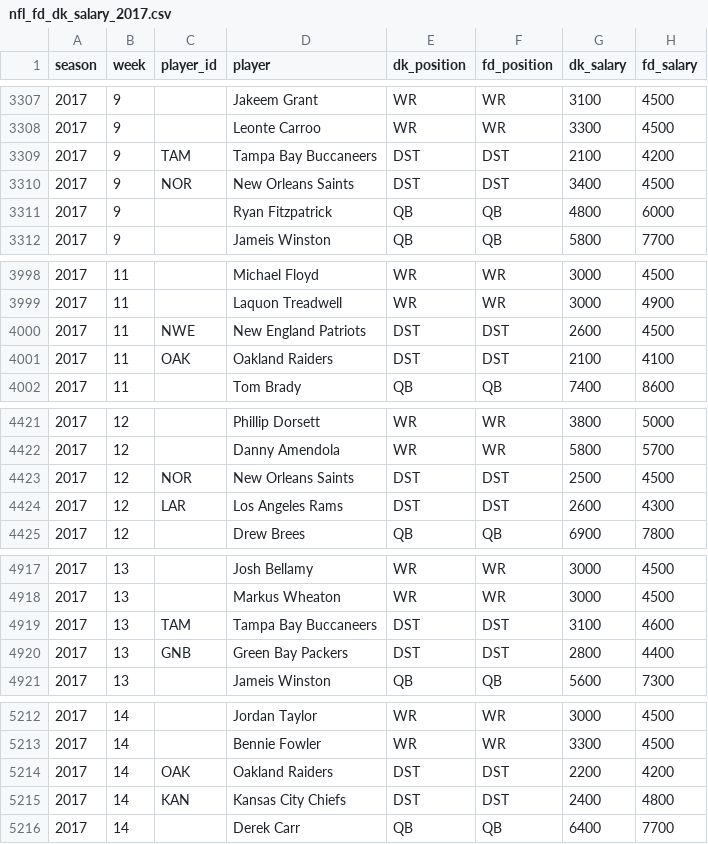
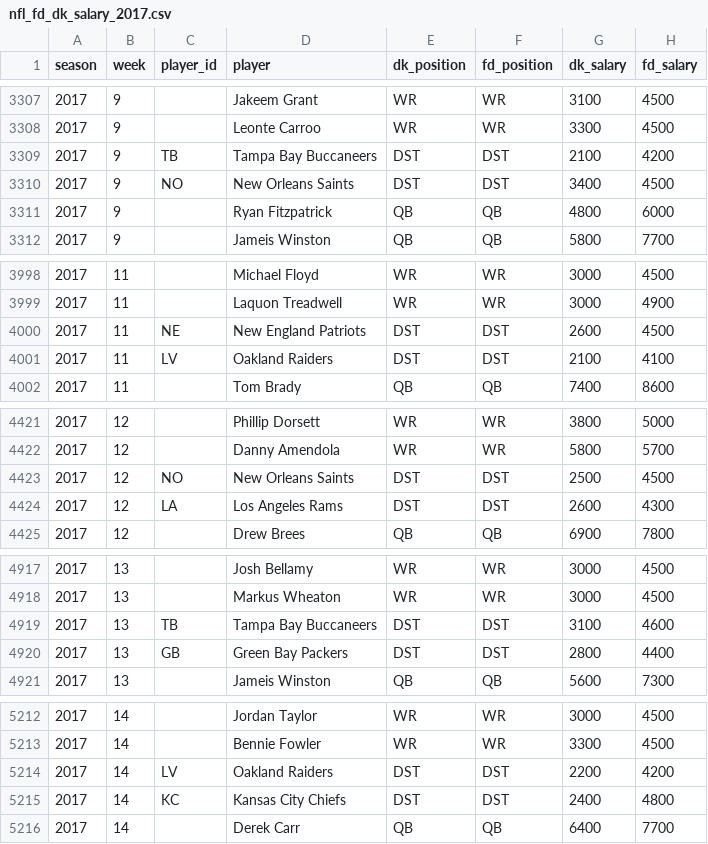
Before and after one commit to ARCtechmo/fanfav, a CSV file: nfl_fd_dk_salary_2017.csv, drawn as a sheet; only a part is shown, gaps mark what is left out; the diff covers the shown part only.

Commit message:
complete csv files of Fanduel and Draftkings player salary data

```diff
--- a/nfl_fd_dk_salary_2017.csv
+++ b/nfl_fd_dk_salary_2017.csv
@@ -3308,4 +3308,4 @@ season,week,player_id,player,dk_position,fd_position,dk_salary,fd_salary
 2017,9,,Leonte Carroo,WR,WR,3300,4500
-2017,9,TAM,Tampa Bay Buccaneers,DST,DST,2100,4200
-2017,9,NOR,New Orleans Saints,DST,DST,3400,4500
+2017,9,TB,Tampa Bay Buccaneers,DST,DST,2100,4200
+2017,9,NO,New Orleans Saints,DST,DST,3400,4500
 2017,9,,Ryan Fitzpatrick,QB,QB,4800,6000
@@ -3999,4 +3999,4 @@ season,week,player_id,player,dk_position,fd_position,dk_salary,fd_salary
 2017,11,,Laquon Treadwell,WR,WR,3000,4900
-2017,11,NWE,New England Patriots,DST,DST,2600,4500
-2017,11,OAK,Oakland Raiders,DST,DST,2100,4100
+2017,11,NE,New England Patriots,DST,DST,2600,4500
+2017,11,LV,Oakland Raiders,DST,DST,2100,4100
 2017,11,,Tom Brady,QB,QB,7400,8600
@@ -4422,4 +4422,4 @@ season,week,player_id,player,dk_position,fd_position,dk_salary,fd_salary
 2017,12,,Danny Amendola,WR,WR,5800,5700
-2017,12,NOR,New Orleans Saints,DST,DST,2500,4500
-2017,12,LAR,Los Angeles Rams,DST,DST,2600,4300
+2017,12,NO,New Orleans Saints,DST,DST,2500,4500
+2017,12,LA,Los Angeles Rams,DST,DST,2600,4300
 2017,12,,Drew Brees,QB,QB,6900,7800
@@ -4918,4 +4918,4 @@ season,week,player_id,player,dk_position,fd_position,dk_salary,fd_salary
 2017,13,,Markus Wheaton,WR,WR,3000,4500
-2017,13,TAM,Tampa Bay Buccaneers,DST,DST,3100,4600
-2017,13,GNB,Green Bay Packers,DST,DST,2800,4400
+2017,13,TB,Tampa Bay Buccaneers,DST,DST,3100,4600
+2017,13,GB,Green Bay Packers,DST,DST,2800,4400
 2017,13,,Jameis Winston,QB,QB,5600,7300
@@ -5213,4 +5213,4 @@ season,week,player_id,player,dk_position,fd_position,dk_salary,fd_salary
 2017,14,,Bennie Fowler,WR,WR,3300,4500
-2017,14,OAK,Oakland Raiders,DST,DST,2200,4200
-2017,14,KAN,Kansas City Chiefs,DST,DST,2400,4800
+2017,14,LV,Oakland Raiders,DST,DST,2200,4200
+2017,14,KC,Kansas City Chiefs,DST,DST,2400,4800
 2017,14,,Derek Carr,QB,QB,6400,7700
```
Also changed, not shown: 121 edited cells elsewhere in this file, nfl_fd_dk_salary_2018.csv, nfl_fd_dk_salary_2019.csv.
